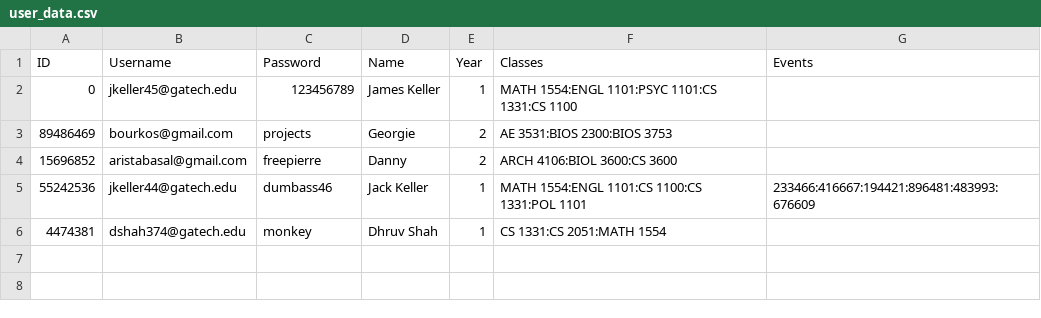
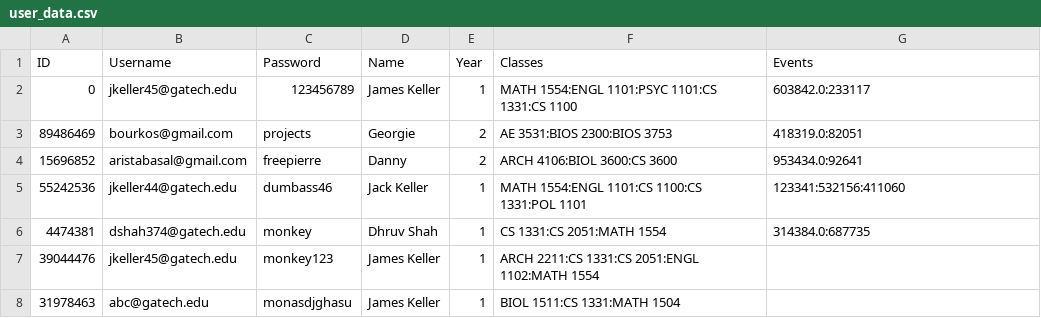
Before and after one commit to DhruvShah09/Carousel, a CSV file: user_data.csv, drawn as a sheet.

```diff
--- a/user_data.csv
+++ b/user_data.csv
@@ -1,6 +1,8 @@
 ID,Username,Password,Name,Year,Classes,Events
-0,jkeller45@gatech.edu,123456789,James Keller,1,MATH 1554:ENGL 1101:PSYC 1101:CS 1331:CS 1100,
-89486469,bourkos@gmail.com,projects,Georgie,2,AE 3531:BIOS 2300:BIOS 3753,
-15696852,aristabasal@gmail.com,freepierre,Danny,2,ARCH 4106:BIOL 3600:CS 3600,
-55242536,jkeller44@gatech.edu,dumbass46,Jack Keller,1,MATH 1554:ENGL 1101:CS 1100:CS 1331:POL 1101,233466:416667:194421:896481:483993:676609
-4474381,dshah374@gatech.edu,monkey,Dhruv Shah,1,CS 1331:CS 2051:MATH 1554,
+0,jkeller45@gatech.edu,123456789,James Keller,1,MATH 1554:ENGL 1101:PSYC 1101:CS 1331:CS 1100,603842.0:233117
+89486469,bourkos@gmail.com,projects,Georgie,2,AE 3531:BIOS 2300:BIOS 3753,418319.0:82051
+15696852,aristabasal@gmail.com,freepierre,Danny,2,ARCH 4106:BIOL 3600:CS 3600,953434.0:92641
+55242536,jkeller44@gatech.edu,dumbass46,Jack Keller,1,MATH 1554:ENGL 1101:CS 1100:CS 1331:POL 1101,123341:532156:411060
+4474381,dshah374@gatech.edu,monkey,Dhruv Shah,1,CS 1331:CS 2051:MATH 1554,314384.0:687735
+39044476,jkeller45@gatech.edu,monkey123,James Keller,1,ARCH 2211:CS 1331:CS 2051:ENGL 1102:MATH 1554,
+31978463,abc@gatech.edu,monasdjghasu,James Keller,1,BIOL 1511:CS 1331:MATH 1504,
```
Also changed, not shown: 1 other file.
